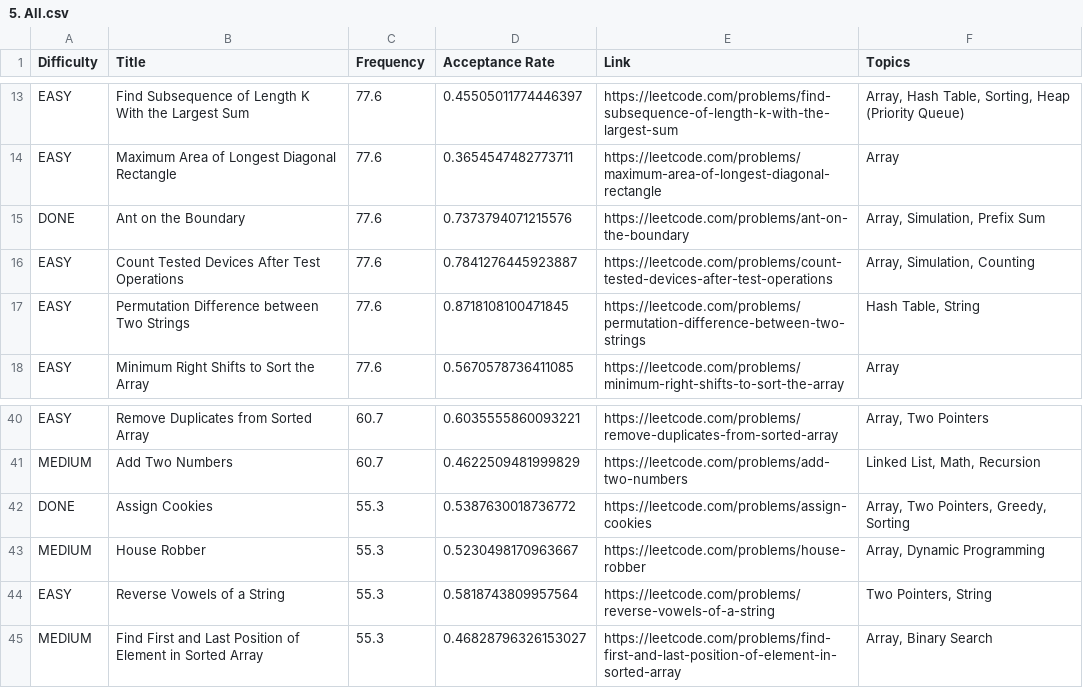
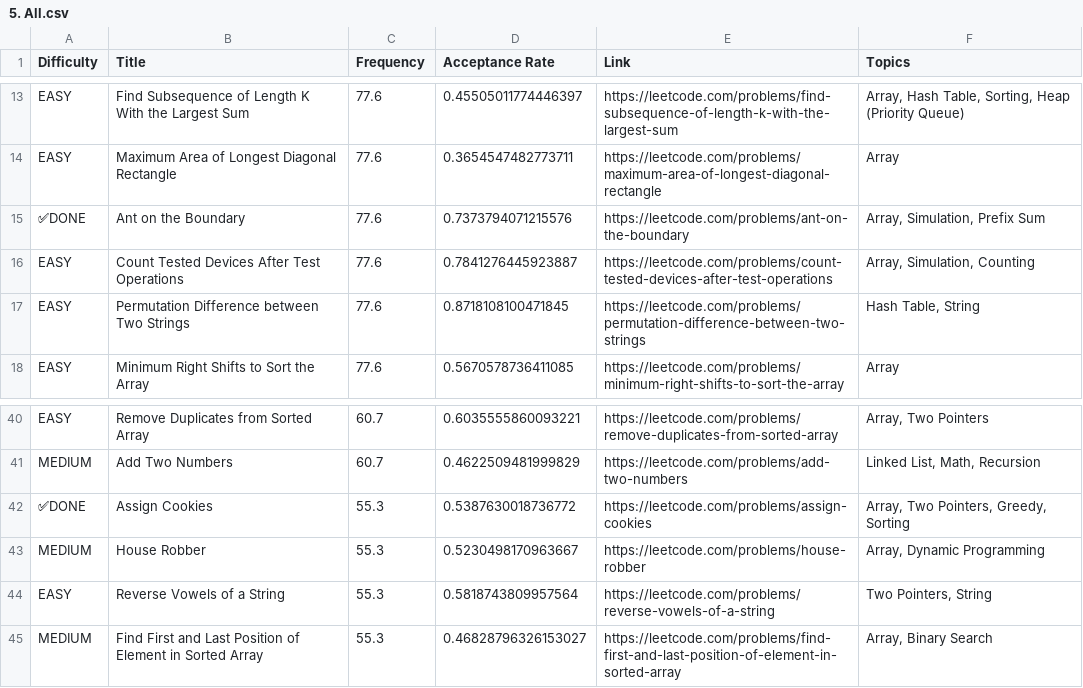
Before and after one commit to Mooosiee/leetcode-company-wise-problems, a CSV file: Accenture/5. All.csv, drawn as a sheet; only a part is shown, gaps mark what is left out.

Commit message:
update

```diff
--- a/Accenture/5. All.csv
+++ b/Accenture/5. All.csv
@@ -14,3 +14,3 @@ EASY,Find Subsequence of Length K With the Largest Sum,77.6,0.45505011774446397,
 EASY,Maximum Area of Longest Diagonal Rectangle,77.6,0.3654547482773711,https://leetcode.com/problems/maximum-area-of-longest-diagonal-rectangle,Array
-DONE,Ant on the Boundary,77.6,0.7373794071215576,https://leetcode.com/problems/ant-on-the-boundary,"Array, Simulation, Prefix Sum"
+✅DONE,Ant on the Boundary,77.6,0.7373794071215576,https://leetcode.com/problems/ant-on-the-boundary,"Array, Simulation, Prefix Sum"
 EASY,Count Tested Devices After Test Operations,77.6,0.7841276445923887,https://leetcode.com/problems/count-tested-devices-after-test-operations,"Array, Simulation, Counting"
@@ -41,3 +41,3 @@ EASY,Remove Duplicates from Sorted Array,60.7,0.6035555860093221,https://leetcod
 MEDIUM,Add Two Numbers,60.7,0.4622509481999829,https://leetcode.com/problems/add-two-numbers,"Linked List, Math, Recursion"
-DONE,Assign Cookies,55.3,0.5387630018736772,https://leetcode.com/problems/assign-cookies,"Array, Two Pointers, Greedy, Sorting"
+✅DONE,Assign Cookies,55.3,0.5387630018736772,https://leetcode.com/problems/assign-cookies,"Array, Two Pointers, Greedy, Sorting"
 MEDIUM,House Robber,55.3,0.5230498170963667,https://leetcode.com/problems/house-robber,"Array, Dynamic Programming"
```
